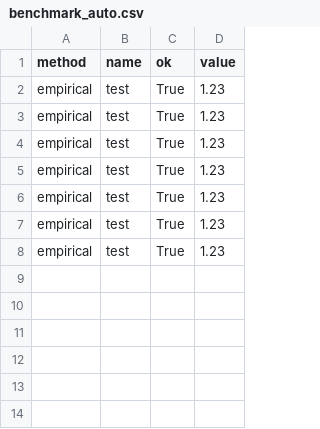
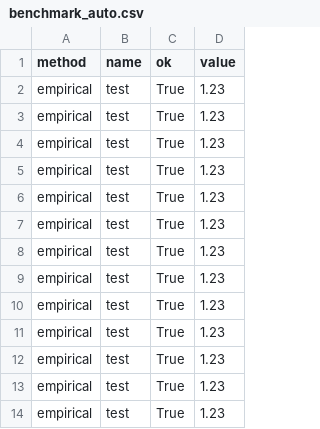
Before and after one commit to lewispoul/IAM-2.0, a CSV file: IAM_Knowledge/Results/benchmark_auto.csv, drawn as a sheet; the diff names each change by its address in the sheet, - before the commit and + after, or states it on an @@ line.

```diff
--- a/IAM_Knowledge/Results/benchmark_auto.csv
+++ b/IAM_Knowledge/Results/benchmark_auto.csv
+row 9: empirical | test | True | 1.23
+row 10: empirical | test | True | 1.23
+row 11: empirical | test | True | 1.23
+row 12: empirical | test | True | 1.23
+row 13: empirical | test | True | 1.23
+row 14: empirical | test | True | 1.23
```
Also changed, not shown: 22 other files.
